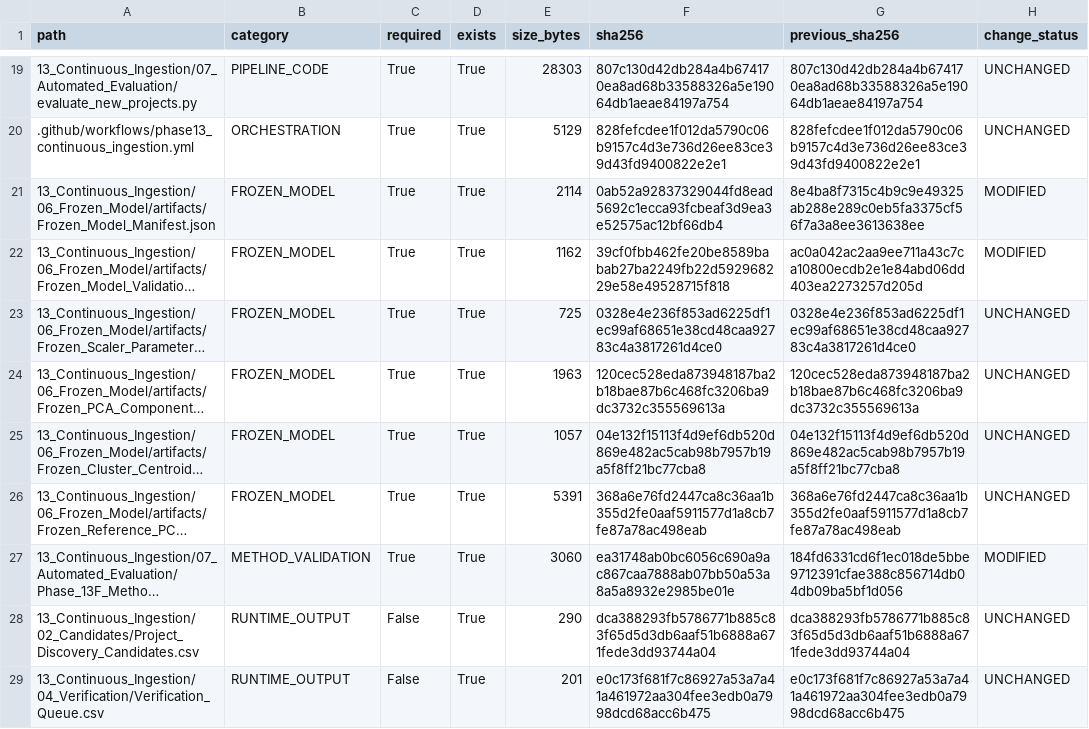
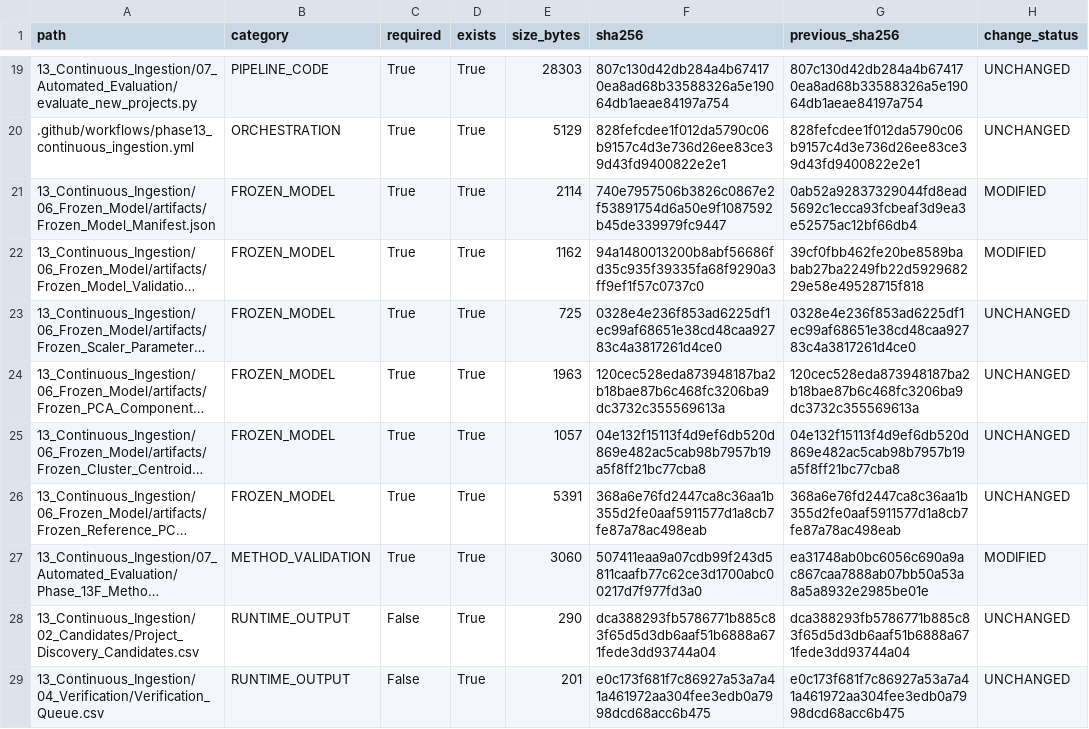
Before and after one commit to Shash-ai/Semiconductor-Credit-Risk-ML, a CSV file: 13_Continuous_Ingestion/08_Governance/Phase_13I_Artifact_Hashes.csv, drawn as a sheet; only a part is shown, gaps mark what is left out; long unchanged cells end in …; the diff names each change by its address in the sheet, - before the commit and + after, or states it on an @@ line.

```diff
--- a/13_Continuous_Ingestion/08_Governance/Phase_13I_Artifact_Hashes.csv
+++ b/13_Continuous_Ingestion/08_Governance/Phase_13I_Artifact_Hashes.csv
-F21 (sha256): 0ab52a92837329044fd8ead5692c1ecca93fcbeaf3d9ea3e52575ac12bf66db4
+F21 (sha256): 740e7957506b3826c0867e2f53891754d6a50e9f1087592b45de339979fc9447
-G21 (previous_sha256): 8e4ba8f7315c4b9c9e49325ab288e289c0eb5fa3375cf56f7a3a8ee3613638ee
+G21 (previous_sha256): 0ab52a92837329044fd8ead5692c1ecca93fcbeaf3d9ea3e52575ac12bf66db4
-F22 (sha256): 39cf0fbb462fe20be8589babab27ba2249fb22d592968229e58e49528715f818
+F22 (sha256): 94a1480013200b8abf56686fd35c935f39335fa68f9290a3ff9ef1f57c0737c0
-G22 (previous_sha256): ac0a042ac2aa9ee711a43c7ca10800ecdb2e1e84abd06dd403ea2273257d205d
+G22 (previous_sha256): 39cf0fbb462fe20be8589babab27ba2249fb22d592968229e58e49528715f818
-F27 (sha256): ea31748ab0bc6056c690a9ac867caa7888ab07bb50a53a8a5a8932e2985be01e
+F27 (sha256): 507411eaa9a07cdb99f243d5811caafb77c62ce3d1700abc00217d7f977fd3a0
-G27 (previous_sha256): 184fd6331cd6f1ec018de5bbe9712391cfae388c856714db04db09ba5bf1d056
+G27 (previous_sha256): ea31748ab0bc6056c690a9ac867caa7888ab07bb50a53a8a5a8932e2985be01e
```
Also changed, not shown: 13_Continuous_Ingestion/08_Governance/Phase_13I_Change_Register.csv, 10 other files.
